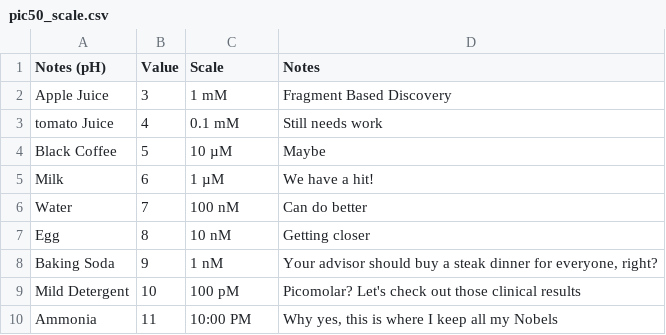
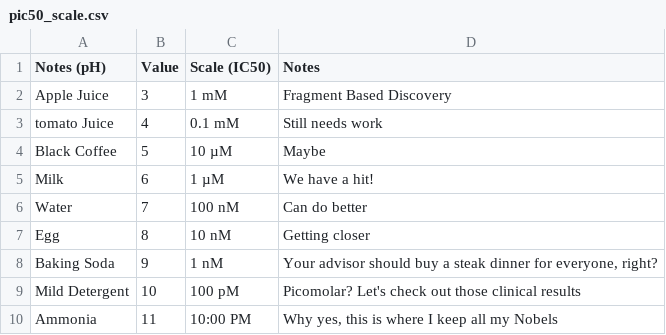
Before and after one commit to tlint101/practice-in-code, a CSV file: posts/datasets/pic50/pic50_scale.csv, drawn as a sheet.

Commit message:
Update datasets

```diff
--- a/posts/datasets/pic50/pic50_scale.csv
+++ b/posts/datasets/pic50/pic50_scale.csv
@@ -1,2 +1,2 @@
-Notes (pH),Value,Scale,Notes
+Notes (pH),Value,Scale (IC50),Notes
 Apple Juice,3,1 mM,Fragment Based Discovery
```
